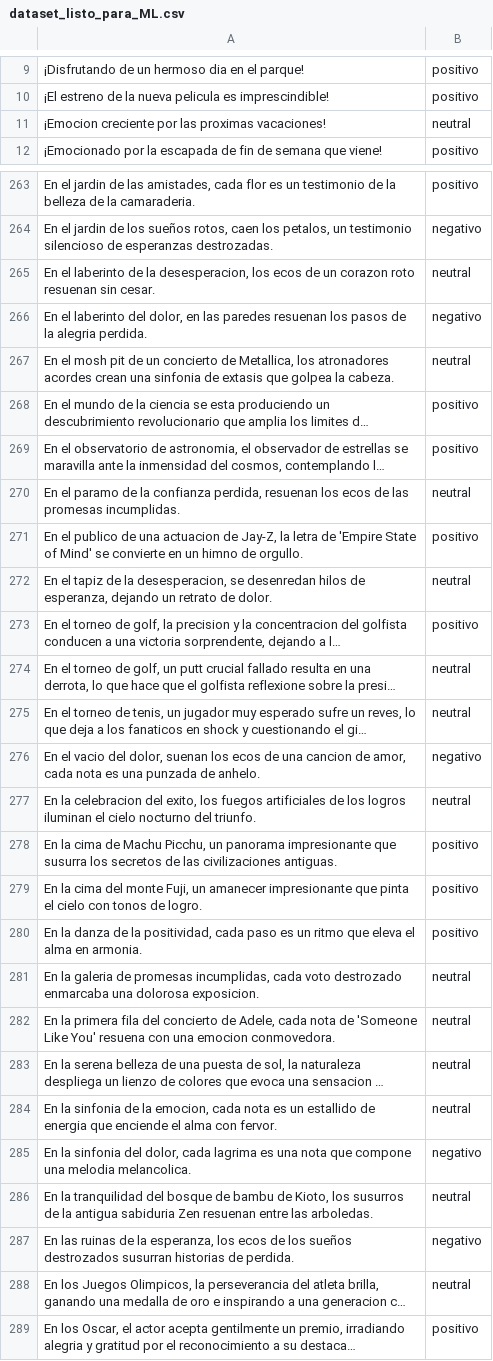
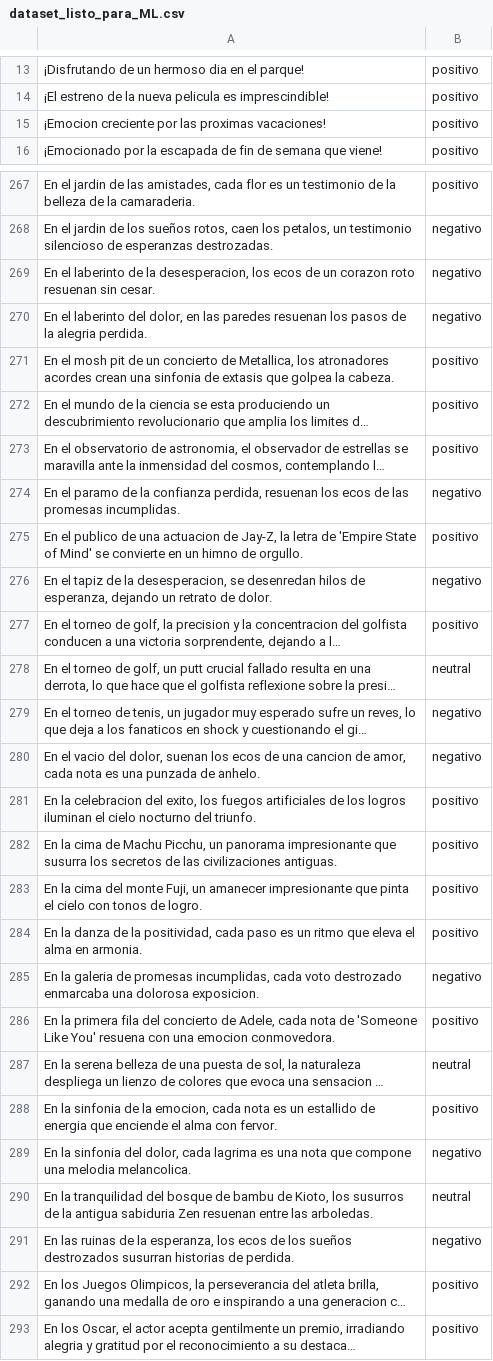
Before and after one commit to ml-punto-tech/sentiment-api, a CSV file: data-science/datasets/dataset_listo_para_ML.csv, drawn as a sheet; only a part is shown, gaps mark what is left out; long unchanged cells end in …; addresses are those after the commit; the diff covers the shown part only; the diff names each change by its address in the sheet, - before the commit and + after, or states it on an @@ line.

```diff
--- a/data-science/datasets/dataset_listo_para_ML.csv
+++ b/data-science/datasets/dataset_listo_para_ML.csv
-B15: neutral
+B15: positivo
-B269: neutral
+B269: negativo
-B271: neutral
+B271: positivo
-B274: neutral
+B274: negativo
-B276: neutral
+B276: negativo
-B279: neutral
+B279: negativo
-B281: neutral
+B281: positivo
-B285: neutral
+B285: negativo
-B286: neutral
+B286: positivo
-B288: neutral
+B288: positivo
-B292: neutral
+B292: positivo
```
Also changed, not shown: 9 added rows and 100 edited cells elsewhere in this file, 1 other file.
